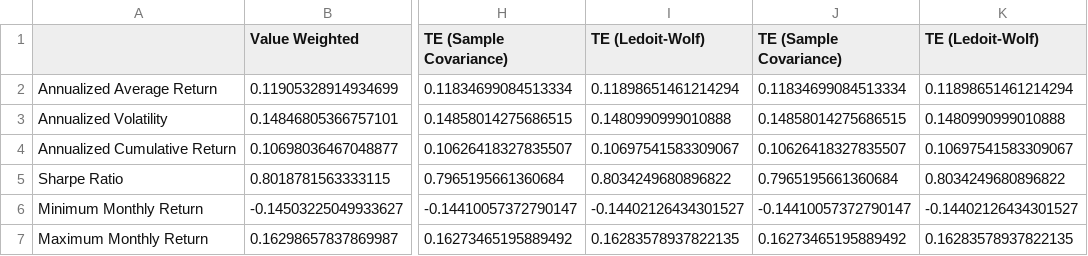
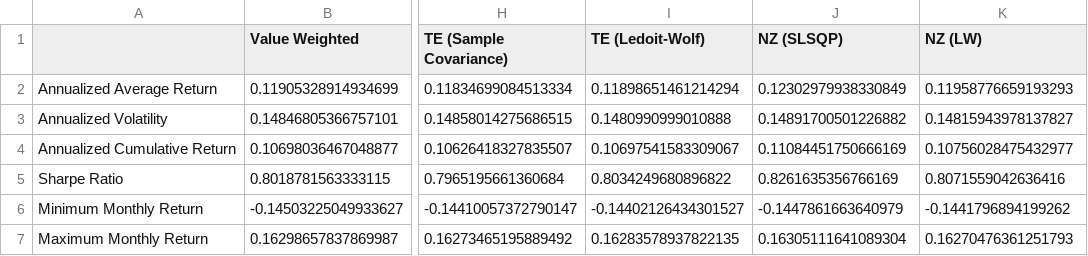
Before and after one commit to Quentinrezzo/Sustainability-Project, a CSV file: sustainability/annualized_stats_all.csv, drawn as a sheet; only a part is shown, gaps mark what is left out; the diff names each change by its address in the sheet, - before the commit and + after, or states it on an @@ line.

```diff
--- a/sustainability/annualized_stats_all.csv
+++ b/sustainability/annualized_stats_all.csv
-J1: TE (Sample Covariance)
+J1: NZ (SLSQP)
-K1: TE (Ledoit-Wolf)
+K1: NZ (LW)
-J2 (NZ (SLSQP)): 0.11834699084513334
+J2 (NZ (SLSQP)): 0.12302979938330849
-K2 (NZ (LW)): 0.11898651461214294
+K2 (NZ (LW)): 0.11958776659193293
-J3 (NZ (SLSQP)): 0.14858014275686515
+J3 (NZ (SLSQP)): 0.14891700501226882
-K3 (NZ (LW)): 0.1480990999010888
+K3 (NZ (LW)): 0.14815943978137827
-J4 (NZ (SLSQP)): 0.10626418327835507
+J4 (NZ (SLSQP)): 0.11084451750666169
-K4 (NZ (LW)): 0.10697541583309067
+K4 (NZ (LW)): 0.10756028475432977
-J5 (NZ (SLSQP)): 0.7965195661360684
+J5 (NZ (SLSQP)): 0.8261635356766169
-K5 (NZ (LW)): 0.8034249680896822
+K5 (NZ (LW)): 0.8071559042636416
-J6 (NZ (SLSQP)): -0.14410057372790147
+J6 (NZ (SLSQP)): -0.1447861663640979
-K6 (NZ (LW)): -0.14402126434301527
+K6 (NZ (LW)): -0.1441796894199262
-J7 (NZ (SLSQP)): 0.16273465195889492
+J7 (NZ (SLSQP)): 0.16305111641089304
-K7 (NZ (LW)): 0.16283578937822135
+K7 (NZ (LW)): 0.16270476361251793
```
Also changed, not shown: 14 other files.
